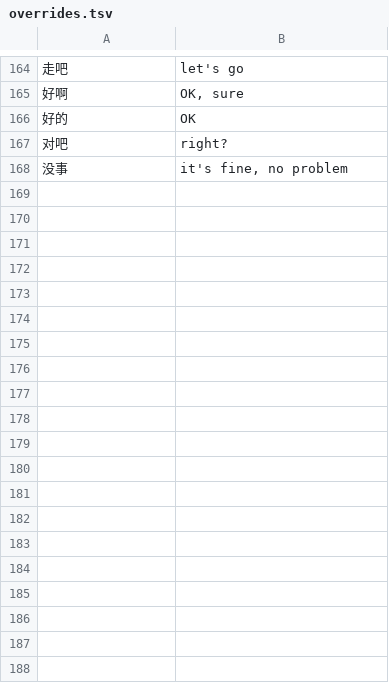
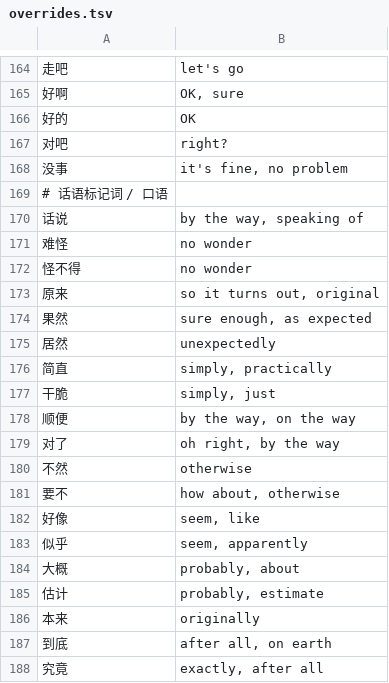
Before and after one commit to wjunlin293-tech/type-chinese-learn-english, a TSV file: data/overrides.tsv, drawn as a sheet; only a part is shown, gaps mark what is left out; the diff covers the shown part only; the diff names each change by its address in the sheet, - before the commit and + after, or states it on an @@ line.

```diff
--- a/data/overrides.tsv
+++ b/data/overrides.tsv
+row 169: # 话语标记词 / 口语
+row 170: 话说 | by the way, speaking of
+row 171: 难怪 | no wonder
+row 172: 怪不得 | no wonder
+row 173: 原来 | so it turns out, original
+row 174: 果然 | sure enough, as expected
+row 175: 居然 | unexpectedly
+row 176: 简直 | simply, practically
+row 177: 干脆 | simply, just
+row 178: 顺便 | by the way, on the way
+row 179: 对了 | oh right, by the way
+row 180: 不然 | otherwise
+row 181: 要不 | how about, otherwise
+row 182: 好像 | seem, like
+row 183: 似乎 | seem, apparently
+row 184: 大概 | probably, about
+row 185: 估计 | probably, estimate
+row 186: 本来 | originally
+row 187: 到底 | after all, on earth
+row 188: 究竟 | exactly, after all
```
Also changed, not shown: 58 added rows elsewhere in this file, 2 other files.
